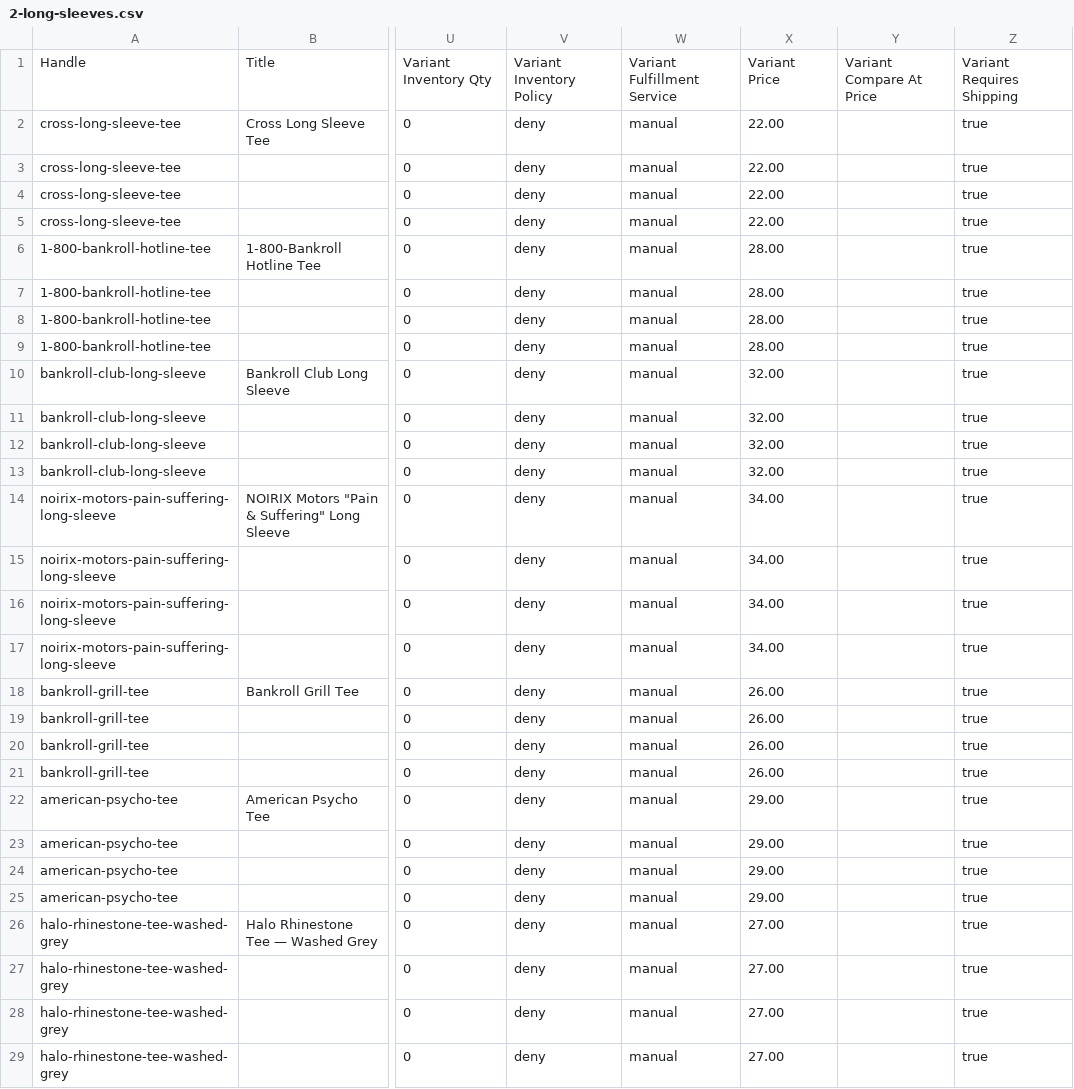
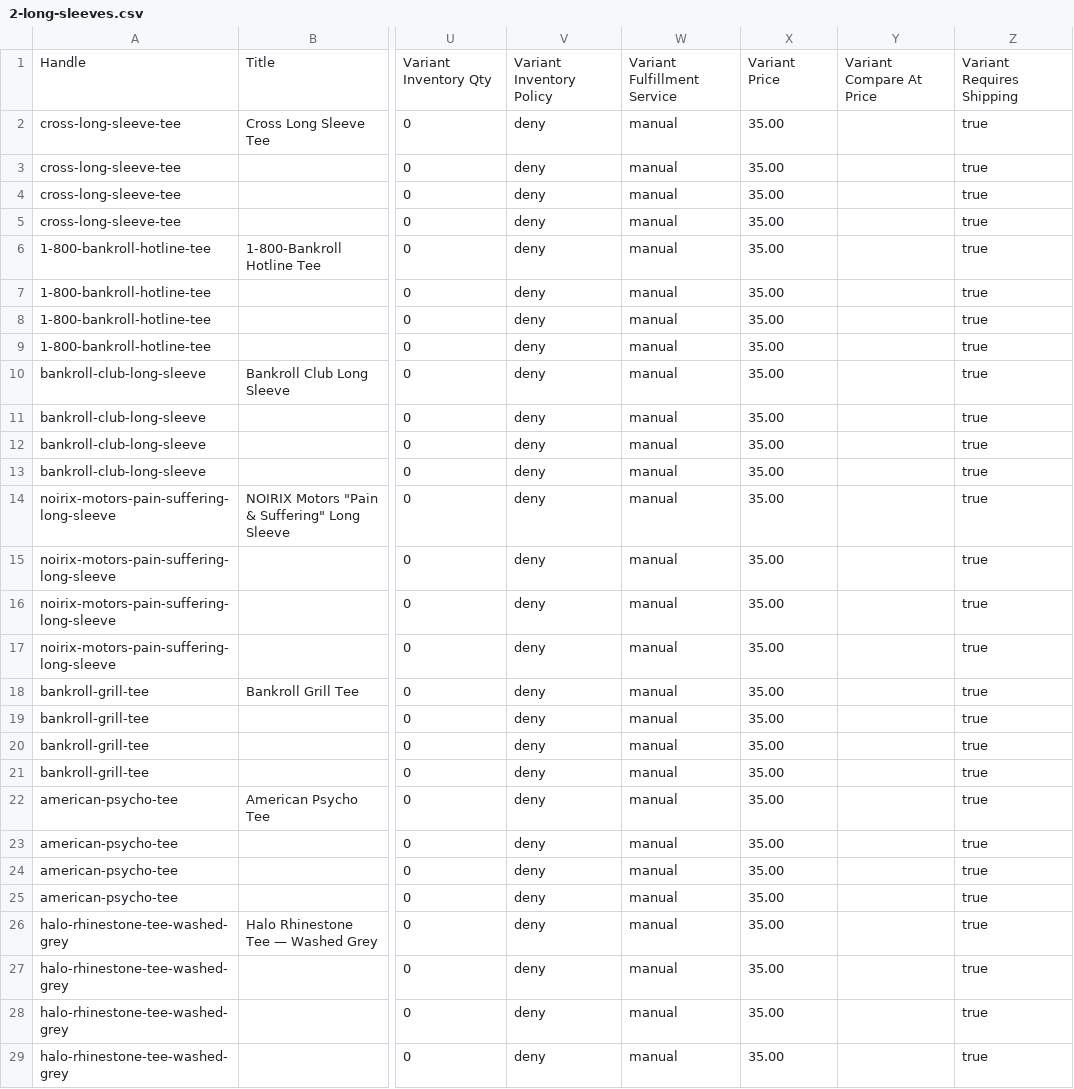
Before and after one commit to discordaccslog-max/BUCKE-CLOTHING, a CSV file: data/2-long-sleeves.csv, drawn as a sheet; only a part is shown, gaps mark what is left out; the diff covers the shown part only; the diff names each change by its address in the sheet, - before the commit and + after, or states it on an @@ line.

```diff
--- a/data/2-long-sleeves.csv
+++ b/data/2-long-sleeves.csv
-X2:X5: 22.00
+X2:X5: 35.00
-X6:X9: 28.00
+X6:X9: 35.00
-X10:X13: 32.00
+X10:X13: 35.00
-X14:X17: 34.00
+X14:X17: 35.00
-X18:X21: 26.00
+X18:X21: 35.00
-X22:X25: 29.00
+X22:X25: 35.00
-X26:X29: 27.00
+X26:X29: 35.00
```
Also changed, not shown: 12 edited cells elsewhere in this file, data/1-hoodies.csv, data/3-more-hoodies-sweatshirts-jackets.csv, 6 other files.
